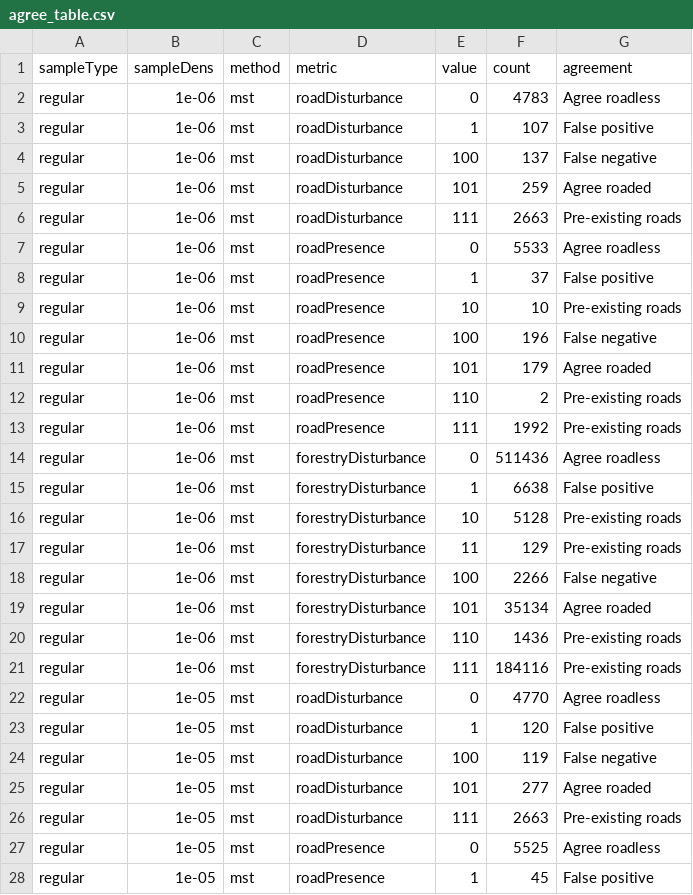
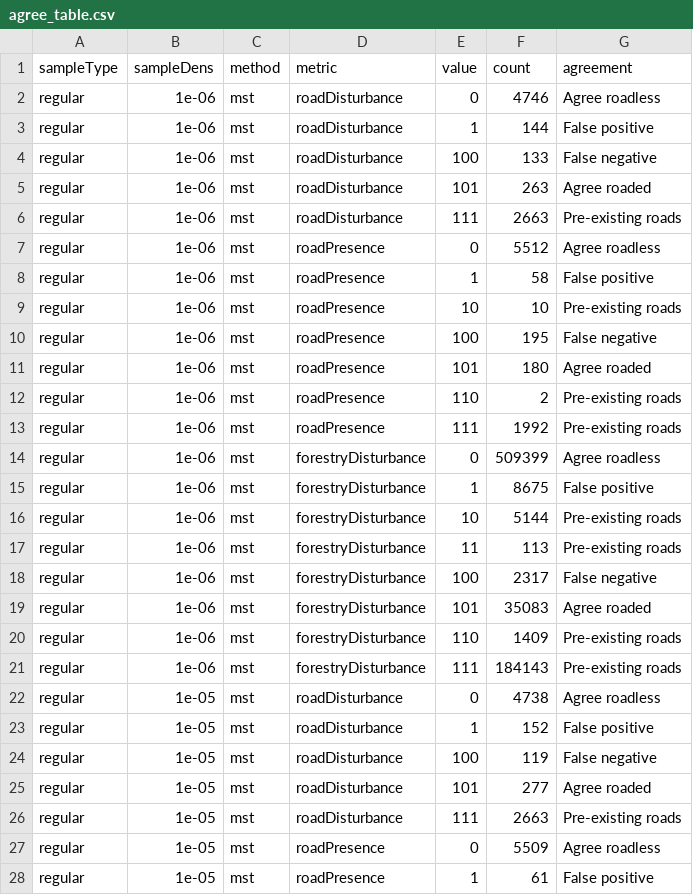
Before and after one commit to LandSciTech/RoadPaper, a CSV file: analysis/data/derived_data/TSA27_real_cuts/dem_1000/agree_table.csv, drawn as a sheet; only a part is shown; the diff covers the shown part only.

```diff
--- a/analysis/data/derived_data/TSA27_real_cuts/dem_1000/agree_table.csv
+++ b/analysis/data/derived_data/TSA27_real_cuts/dem_1000/agree_table.csv
@@ -1,24 +1,24 @@
 "sampleType","sampleDens","method","metric","value","count","agreement"
-"regular","1e-06","mst","roadDisturbance",0,4783,"Agree roadless"
-"regular","1e-06","mst","roadDisturbance",1,107,"False positive"
-"regular","1e-06","mst","roadDisturbance",100,137,"False negative"
-"regular","1e-06","mst","roadDisturbance",101,259,"Agree roaded"
+"regular","1e-06","mst","roadDisturbance",0,4746,"Agree roadless"
+"regular","1e-06","mst","roadDisturbance",1,144,"False positive"
+"regular","1e-06","mst","roadDisturbance",100,133,"False negative"
+"regular","1e-06","mst","roadDisturbance",101,263,"Agree roaded"
 "regular","1e-06","mst","roadDisturbance",111,2663,"Pre-existing roads"
-"regular","1e-06","mst","roadPresence",0,5533,"Agree roadless"
-"regular","1e-06","mst","roadPresence",1,37,"False positive"
+"regular","1e-06","mst","roadPresence",0,5512,"Agree roadless"
+"regular","1e-06","mst","roadPresence",1,58,"False positive"
 "regular","1e-06","mst","roadPresence",10,10,"Pre-existing roads"
-"regular","1e-06","mst","roadPresence",100,196,"False negative"
-"regular","1e-06","mst","roadPresence",101,179,"Agree roaded"
+"regular","1e-06","mst","roadPresence",100,195,"False negative"
+"regular","1e-06","mst","roadPresence",101,180,"Agree roaded"
 "regular","1e-06","mst","roadPresence",110,2,"Pre-existing roads"
 "regular","1e-06","mst","roadPresence",111,1992,"Pre-existing roads"
-"regular","1e-06","mst","forestryDisturbance",0,511436,"Agree roadless"
-"regular","1e-06","mst","forestryDisturbance",1,6638,"False positive"
-"regular","1e-06","mst","forestryDisturbance",10,5128,"Pre-existing roads"
-"regular","1e-06","mst","forestryDisturbance",11,129,"Pre-existing roads"
-"regular","1e-06","mst","forestryDisturbance",100,2266,"False negative"
-"regular","1e-06","mst","forestryDisturbance",101,35134,"Agree roaded"
-"regular","1e-06","mst","forestryDisturbance",110,1436,"Pre-existing roads"
-"regular","1e-06","mst","forestryDisturbance",111,184116,"Pre-existing roads"
-"regular","1e-05","mst","roadDisturbance",0,4770,"Agree roadless"
-"regular","1e-05","mst","roadDisturbance",1,120,"False positive"
+"regular","1e-06","mst","forestryDisturbance",0,509399,"Agree roadless"
+"regular","1e-06","mst","forestryDisturbance",1,8675,"False positive"
+"regular","1e-06","mst","forestryDisturbance",10,5144,"Pre-existing roads"
+"regular","1e-06","mst","forestryDisturbance",11,113,"Pre-existing roads"
+"regular","1e-06","mst","forestryDisturbance",100,2317,"False negative"
+"regular","1e-06","mst","forestryDisturbance",101,35083,"Agree roaded"
+"regular","1e-06","mst","forestryDisturbance",110,1409,"Pre-existing roads"
+"regular","1e-06","mst","forestryDisturbance",111,184143,"Pre-existing roads"
+"regular","1e-05","mst","roadDisturbance",0,4738,"Agree roadless"
+"regular","1e-05","mst","roadDisturbance",1,152,"False positive"
 "regular","1e-05","mst","roadDisturbance",100,119,"False negative"
@@ -26,3 +26,3 @@
 "regular","1e-05","mst","roadDisturbance",111,2663,"Pre-existing roads"
-"regular","1e-05","mst","roadPresence",0,5525,"Agree roadless"
-"regular","1e-05","mst","roadPresence",1,45,"False positive"
+"regular","1e-05","mst","roadPresence",0,5509,"Agree roadless"
+"regular","1e-05","mst","roadPresence",1,61,"False positive"
```
Also changed, not shown: 1 removed row and 69 edited cells elsewhere in this file, analysis/data/derived_data/TSA27/dem/agree_table.csv, analysis/data/derived_data/TSA27/dem/mean_table.csv, 10 other files.
